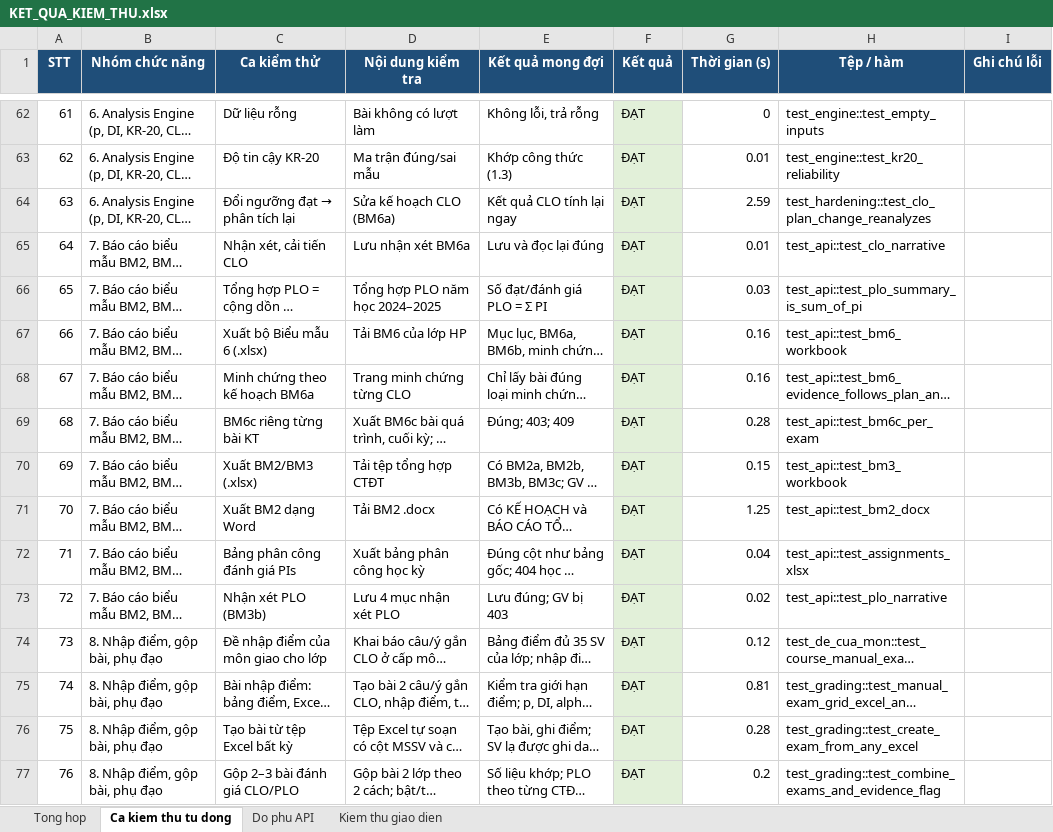
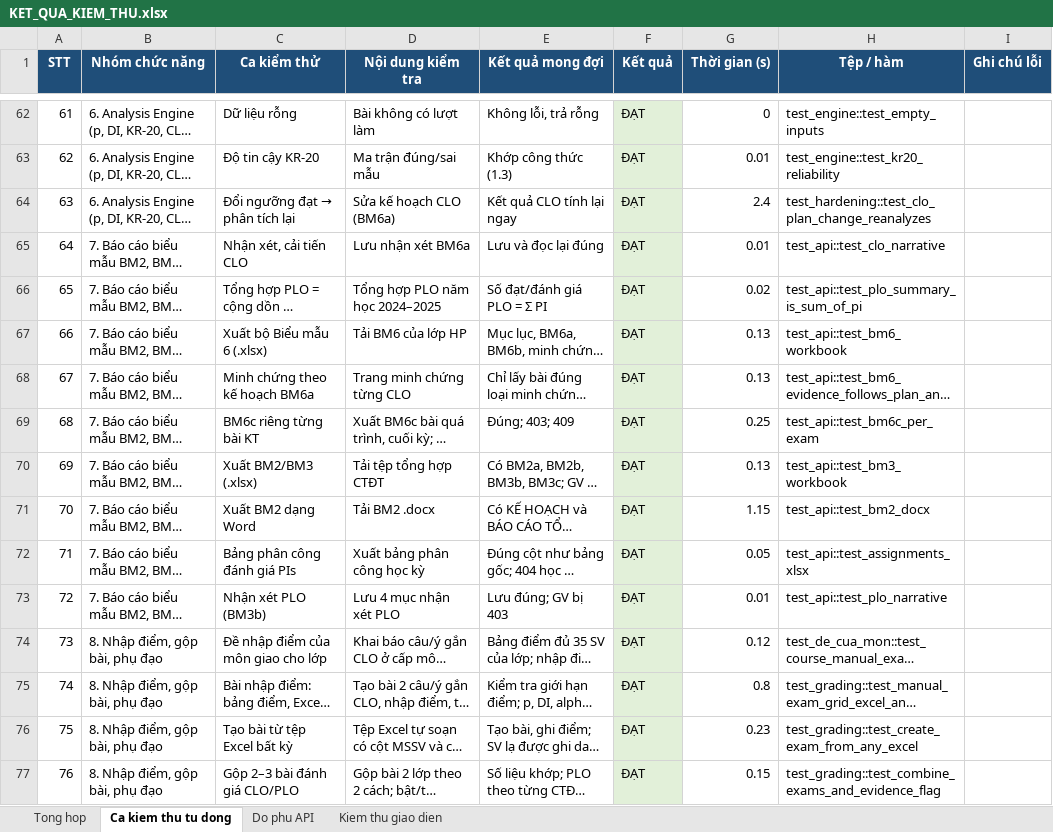
Before and after one commit to NguyenTanYen/TLCN, an Excel workbook: docs/kiem_thu/KET_QUA_KIEM_THU.xlsx, sheet Ca kiem thu tu dong, drawn as a sheet; only a part is shown, gaps mark what is left out; long unchanged cells end in …; values as stored, in another font and other column widths than the file's, no borders; the diff covers the shown part only; the diff names each change by its address in the sheet, - before the commit and + after, or states it on an @@ line.

```diff
--- a/docs/kiem_thu/KET_QUA_KIEM_THU.xlsx (sheet Ca kiem thu tu dong)
+++ b/docs/kiem_thu/KET_QUA_KIEM_THU.xlsx (sheet Ca kiem thu tu dong)
-G64 (Thời gian (s)): 2.59
+G64 (Thời gian (s)): 2.4
-G66 (Thời gian (s)): 0.03
+G66 (Thời gian (s)): 0.02
-G67:G68 (Thời gian (s)): 0.16
+G67:G68 (Thời gian (s)): 0.13
-G69 (Thời gian (s)): 0.28
+G69 (Thời gian (s)): 0.25
-G70 (Thời gian (s)): 0.15
+G70 (Thời gian (s)): 0.13
-G71 (Thời gian (s)): 1.25
+G71 (Thời gian (s)): 1.15
-G72 (Thời gian (s)): 0.04
+G72 (Thời gian (s)): 0.05
-G73 (Thời gian (s)): 0.02
+G73 (Thời gian (s)): 0.01
-G75 (Thời gian (s)): 0.81
+G75 (Thời gian (s)): 0.8
-G76 (Thời gian (s)): 0.28
+G76 (Thời gian (s)): 0.23
-G77 (Thời gian (s)): 0.2
+G77 (Thời gian (s)): 0.15
```
Also changed, not shown: 5 added rows, 63 edited cells and row numbers in column A elsewhere in this sheet, sheet Do phu API, sheet Tong hop, 2 other files.
